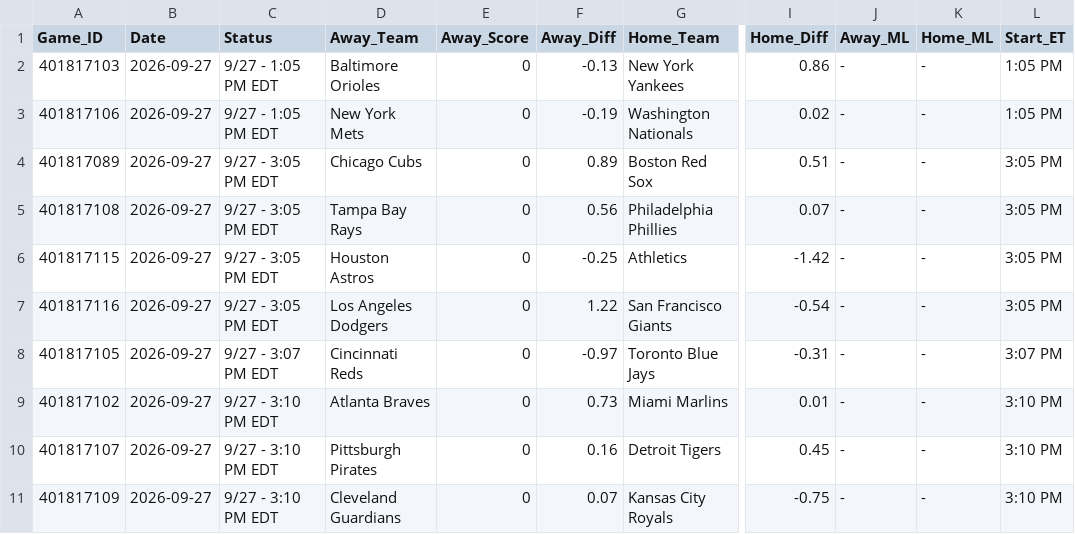
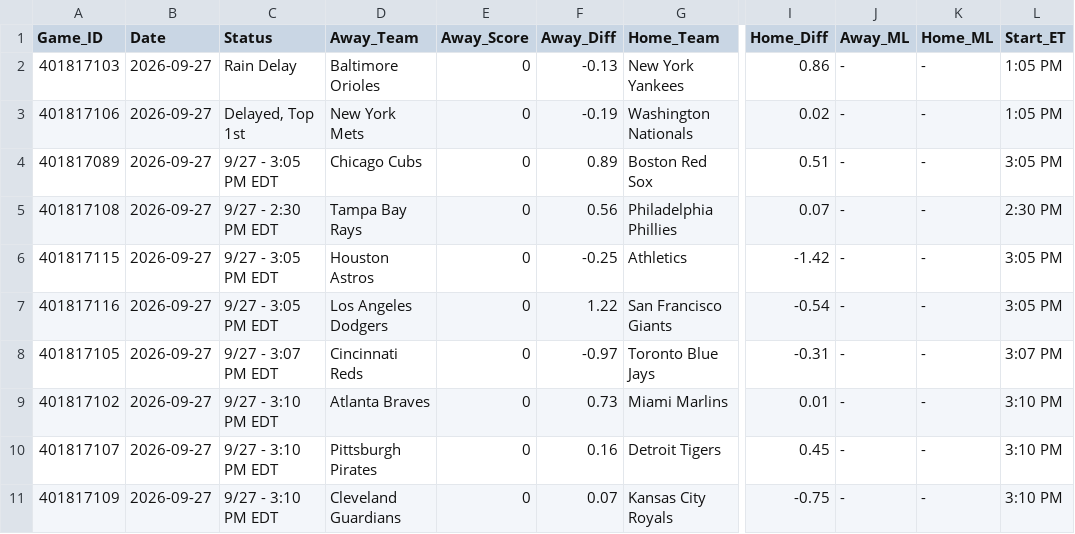
Before and after one commit to danreed001-droid/sport, a CSV file: data/raw/master_mlb_scores.csv, drawn as a sheet; only a part is shown, gaps mark what is left out; the diff names each change by its address in the sheet, - before the commit and + after, or states it on an @@ line.

```diff
--- a/data/raw/master_mlb_scores.csv
+++ b/data/raw/master_mlb_scores.csv
-C2 (Status): 9/27 - 1:05 PM EDT
+C2 (Status): Rain Delay
-C3 (Status): 9/27 - 1:05 PM EDT
+C3 (Status): Delayed, Top 1st
-C5 (Status): 9/27 - 3:05 PM EDT
+C5 (Status): 9/27 - 2:30 PM EDT
-L5 (Start_ET): 3:05 PM
+L5 (Start_ET): 2:30 PM
```
Also changed, not shown: data/raw/master_nfl_scores.csv, 6 other files.
